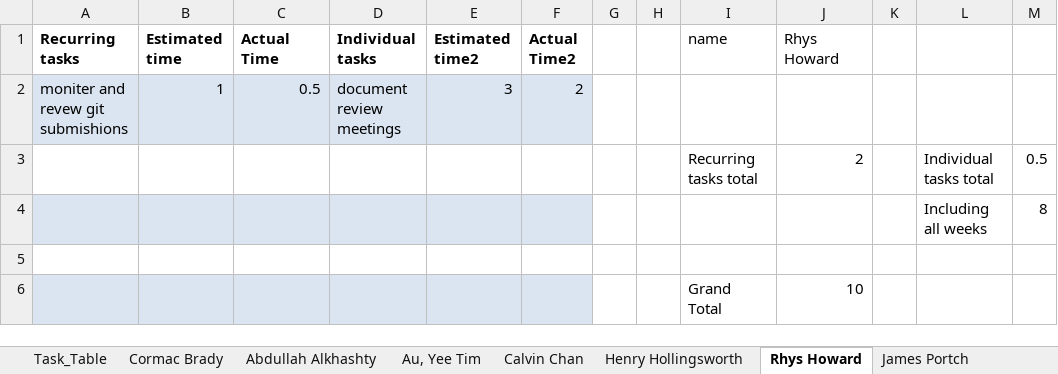
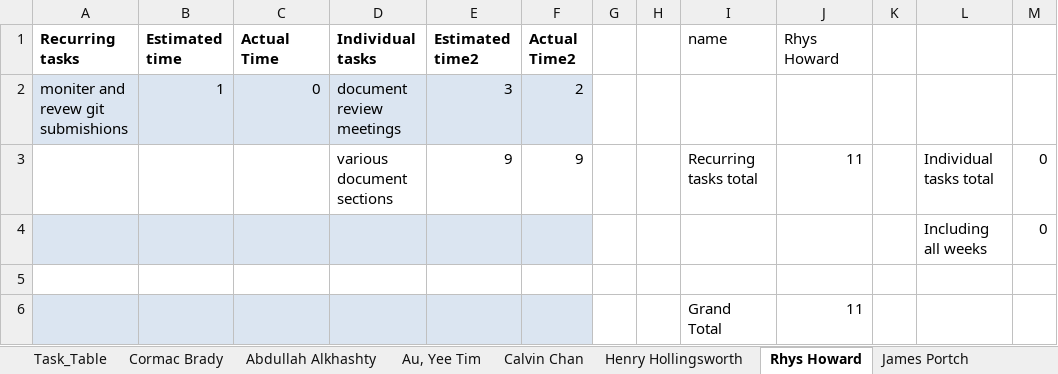
Before and after one commit to cob16/cs-221-group-project, an Excel workbook: man/Project_Plan/TimeSheet.xlsx, sheet Rhys Howard, drawn as a sheet; values as stored, in another font and other column widths than the file's, no borders; removed rows and columns are numbered as before the commit, all else as after; the diff names each change by its address in the sheet, - before the commit and + after, or states it on an @@ line.

```diff
--- a/man/Project_Plan/TimeSheet.xlsx (sheet Rhys Howard)
+++ b/man/Project_Plan/TimeSheet.xlsx (sheet Rhys Howard)
-C2 (Actual Time): 0.5
+C2 (Actual Time): 0
-row 3:  |  |  |  |  |  |  |  | Recurring tasks total | 2 |  | Individual tasks total | 0.5
-row 4:  |  |  |  |  |  |  |  |  |  |  | Including all weeks | 8
+row 3:  |  |  | various document sections | 9 | 9 |  |  | Recurring tasks total | 11 |  | Individual tasks total | 0
+row 4:  |  |  |  |  |  |  |  |  |  |  | Including all weeks | 0
-J6 (Rhys Howard): 10
+J6 (Rhys Howard): 11
```
Also changed, not shown: sheet Task_Table, sheet Cormac Brady, sheet Melissa Smith, man/Project_Plan/group_members.xlsx, 2 other files.
